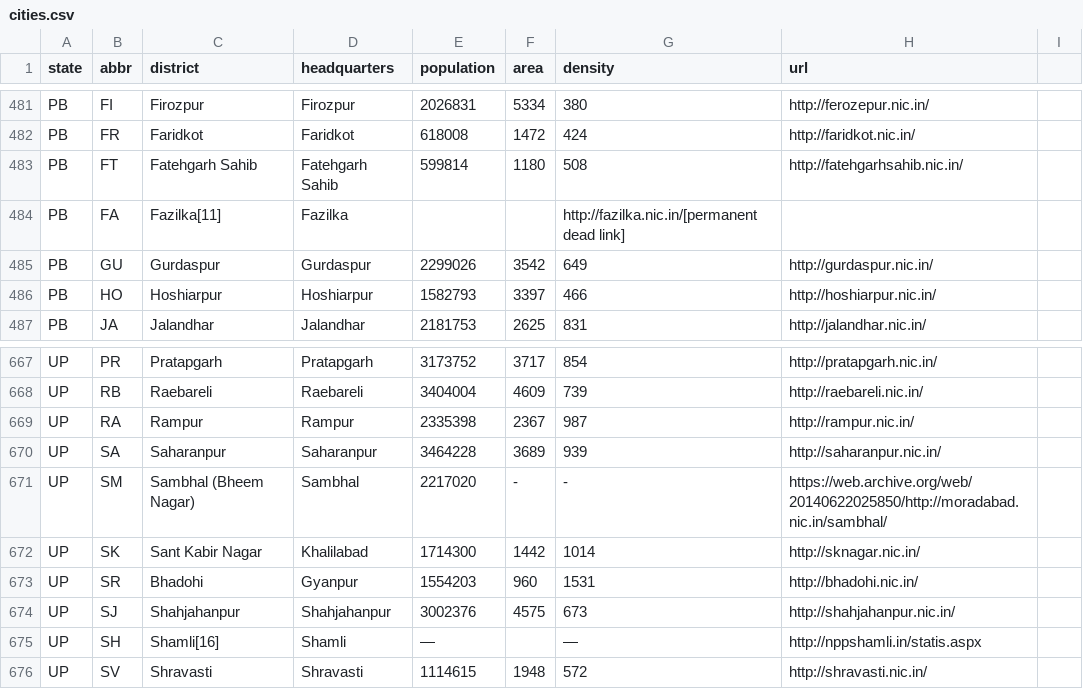
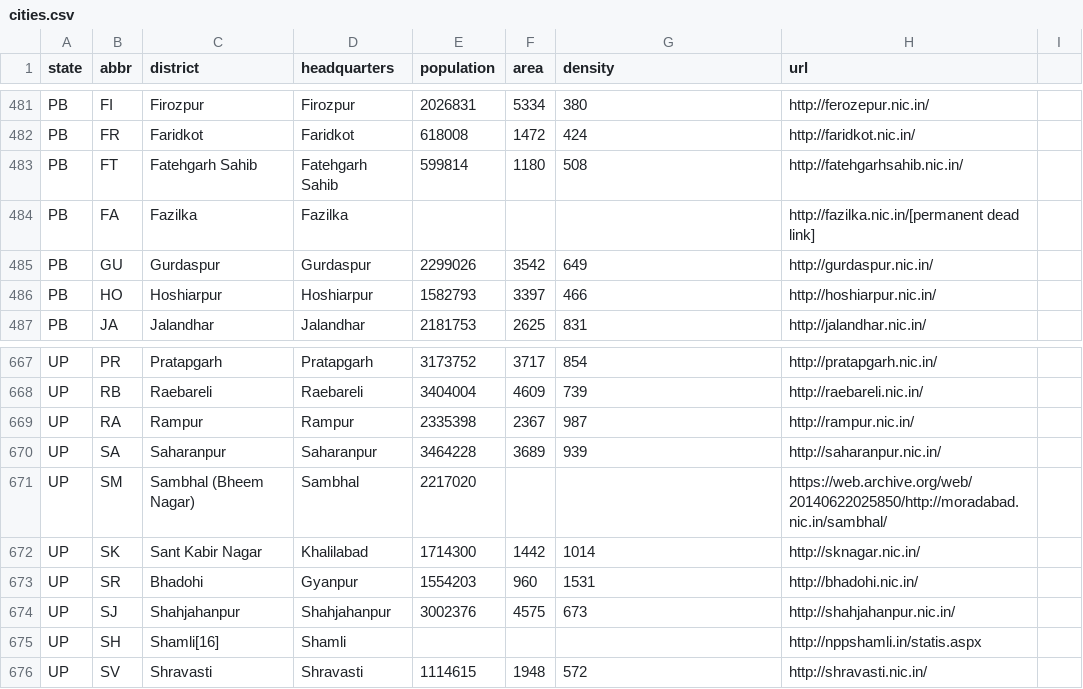
Before and after one commit to rishabhbatra10/in, a CSV file: india/data/cities.csv, drawn as a sheet; only a part is shown, gaps mark what is left out.

```diff
--- a/india/data/cities.csv
+++ b/india/data/cities.csv
@@ -483,3 +483,3 @@ PB,FR,Faridkot,Faridkot,618008,1472,424,http://faridkot.nic.in/
 PB,FT,Fatehgarh Sahib,Fatehgarh Sahib,599814,1180,508,http://fatehgarhsahib.nic.in/
-PB,FA,Fazilka[11],Fazilka,,,http://fazilka.nic.in/[permanent dead link]
+PB,FA,Fazilka,Fazilka,,,,http://fazilka.nic.in/[permanent dead link]
 PB,GU,Gurdaspur,Gurdaspur,2299026,3542,649,http://gurdaspur.nic.in/
@@ -670,3 +670,3 @@ UP,RA,Rampur,Rampur,2335398,2367,987,http://rampur.nic.in/
 UP,SA,Saharanpur,Saharanpur,3464228,3689,939,http://saharanpur.nic.in/
-UP,SM,Sambhal (Bheem Nagar),Sambhal,2217020,-,-,https://web.archive.org/web/20140622025850/http://moradabad.nic.in/sambhal/
+UP,SM,Sambhal (Bheem Nagar),Sambhal,2217020,,,https://web.archive.org/web/20140622025850/http://moradabad.nic.in/sambhal/
 UP,SK,Sant Kabir Nagar,Khalilabad,1714300,1442,1014,http://sknagar.nic.in/
@@ -674,3 +674,3 @@ UP,SR,Bhadohi,Gyanpur,1554203,960,1531,http://bhadohi.nic.in/
 UP,SJ,Shahjahanpur,Shahjahanpur,3002376,4575,673,http://shahjahanpur.nic.in/
-UP,SH,Shamli[16],Shamli, —,, —,http://nppshamli.in/statis.aspx
+UP,SH,Shamli[16],Shamli,,,,http://nppshamli.in/statis.aspx
 UP,SV,Shravasti,Shravasti,1114615,1948,572,http://shravasti.nic.in/
```
Also changed, not shown: 1 other file.
